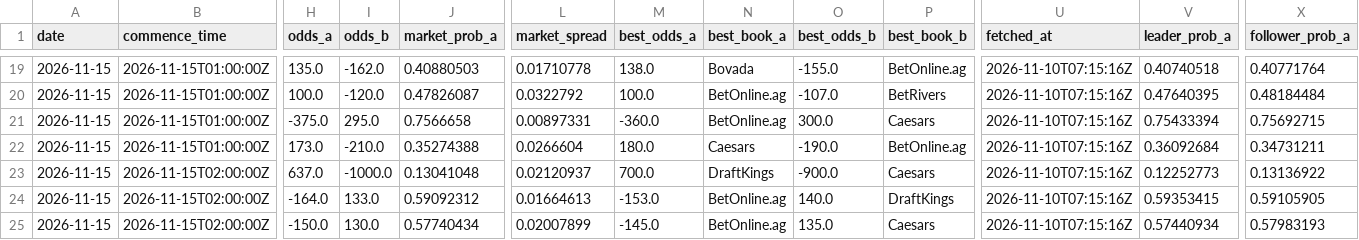
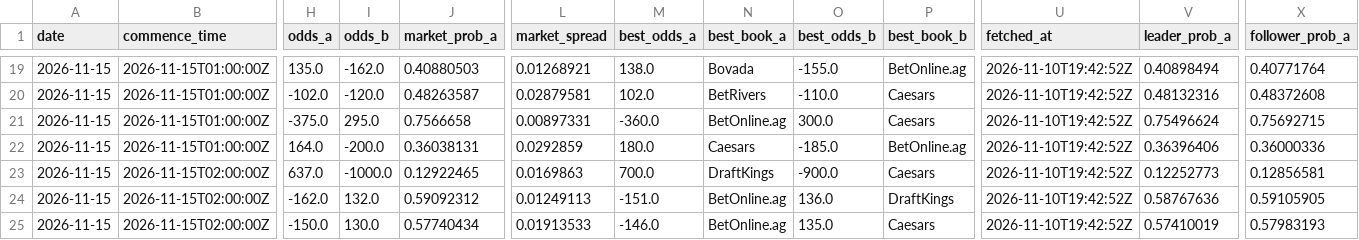
Before and after one commit to joshuakingsland/claude-fights, a CSV file: odds_upcoming.csv, drawn as a sheet; only a part is shown, gaps mark what is left out; the diff covers the shown part only; the diff names each change by its address in the sheet, - before the commit and + after, or states it on an @@ line.

```diff
--- a/odds_upcoming.csv
+++ b/odds_upcoming.csv
-L19 (market_spread): 0.01710778
+L19 (market_spread): 0.01268921
-U19:U25 (fetched_at): 2026-11-10T07:15:16Z
+U19:U25 (fetched_at): 2026-11-10T19:42:52Z
-V19 (leader_prob_a): 0.40740518
+V19 (leader_prob_a): 0.40898494
-H20 (odds_a): 100.0
+H20 (odds_a): -102.0
-J20 (market_prob_a): 0.47826087
+J20 (market_prob_a): 0.48263587
-L20 (market_spread): 0.0322792
+L20 (market_spread): 0.02879581
-M20 (best_odds_a): 100.0
+M20 (best_odds_a): 102.0
-N20 (best_book_a): BetOnline.ag
+N20 (best_book_a): BetRivers
-O20 (best_odds_b): -107.0
+O20 (best_odds_b): -110.0
-P20 (best_book_b): BetRivers
+P20 (best_book_b): Caesars
-V20 (leader_prob_a): 0.47640395
+V20 (leader_prob_a): 0.48132316
-X20 (follower_prob_a): 0.48184484
+X20 (follower_prob_a): 0.48372608
-V21 (leader_prob_a): 0.75433394
+V21 (leader_prob_a): 0.75496624
-H22 (odds_a): 173.0
+H22 (odds_a): 164.0
-I22 (odds_b): -210.0
+I22 (odds_b): -200.0
-J22 (market_prob_a): 0.35274388
+J22 (market_prob_a): 0.36038131
-L22 (market_spread): 0.0266604
+L22 (market_spread): 0.0292859
-O22 (best_odds_b): -190.0
+O22 (best_odds_b): -185.0
-V22 (leader_prob_a): 0.36092684
+V22 (leader_prob_a): 0.36396406
-X22 (follower_prob_a): 0.34731211
+X22 (follower_prob_a): 0.36000336
-J23 (market_prob_a): 0.13041048
+J23 (market_prob_a): 0.12922465
-L23 (market_spread): 0.02120937
+L23 (market_spread): 0.0169863
-X23 (follower_prob_a): 0.13136922
+X23 (follower_prob_a): 0.12856581
-H24 (odds_a): -164.0
+H24 (odds_a): -162.0
-I24 (odds_b): 133.0
+I24 (odds_b): 132.0
-L24 (market_spread): 0.01664613
+L24 (market_spread): 0.01249113
-M24 (best_odds_a): -153.0
+M24 (best_odds_a): -151.0
-O24 (best_odds_b): 140.0
+O24 (best_odds_b): 136.0
-V24 (leader_prob_a): 0.59353415
+V24 (leader_prob_a): 0.58767636
-L25 (market_spread): 0.02007899
+L25 (market_spread): 0.01913533
-M25 (best_odds_a): -145.0
+M25 (best_odds_a): -146.0
-V25 (leader_prob_a): 0.57440934
+V25 (leader_prob_a): 0.57410019
```
Also changed, not shown: 110 edited cells elsewhere in this file, 8 other files.
